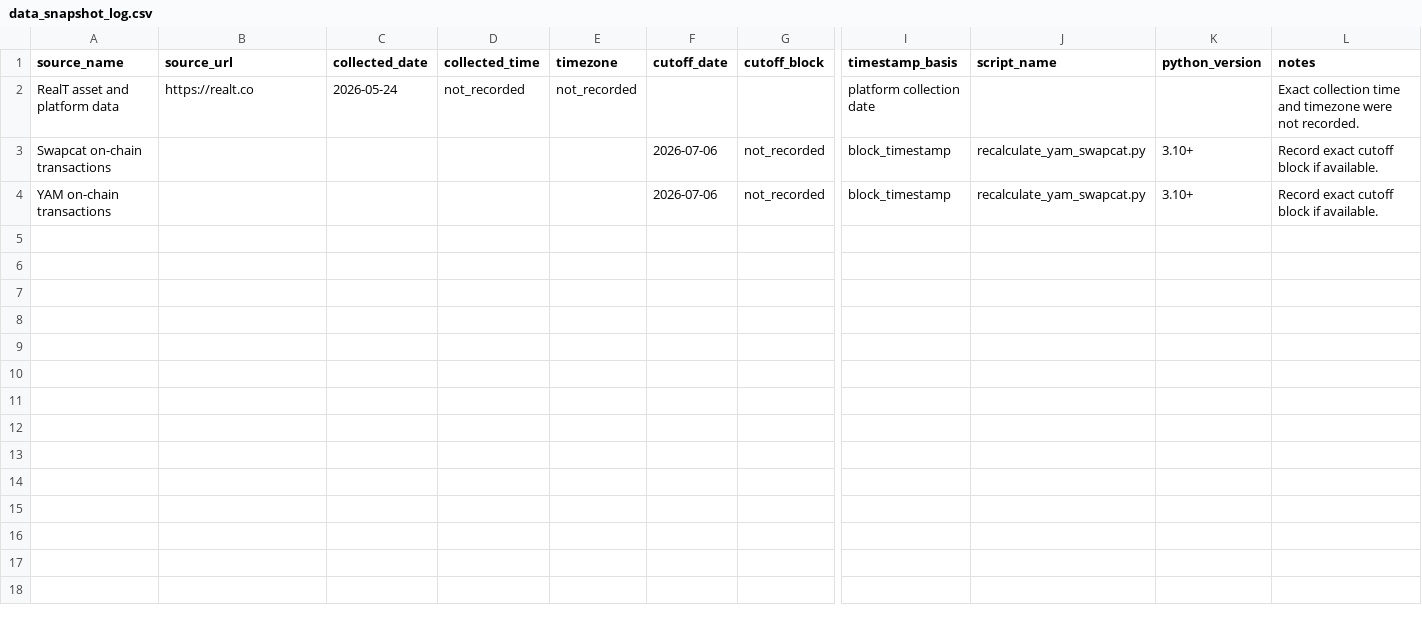
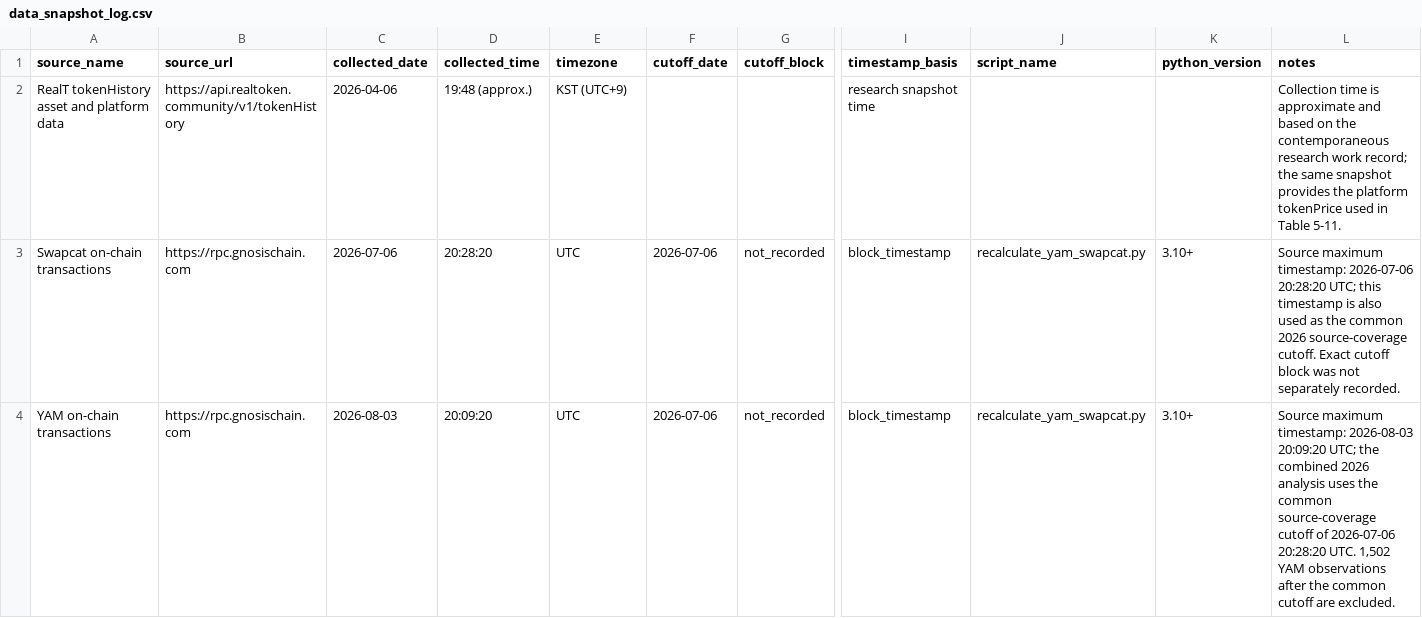
Before and after one commit to skywuju99/sto-reits-comparison-study-final, a CSV file: logs/data_snapshot_log.csv, drawn as a sheet; only a part is shown, gaps mark what is left out; removed rows and columns are numbered as before the commit, all else as after; rows hold the shown columns only; the diff names each change by its address in the sheet, - before the commit and + after, or states it on an @@ line.

Commit message:
Update data_snapshot_log.csv

```diff
--- a/logs/data_snapshot_log.csv
+++ b/logs/data_snapshot_log.csv
-row 2: RealT asset and platform data | https://realt.co | 2026-05-24 | not_recorded | not_recorded |  |  | platform collection date |  |  | Exact collection time and timezone were not recorded.
+row 2: RealT tokenHistory asset and platform data | https://api.realtoken.community/v1/tokenHistory | 2026-04-06 | 19:48 (approx.) | KST (UTC+9) |  |  | research snapshot time |  |  | Collection time is approximate and based on the contemporaneous research work record; the same snapshot provides the platform tokenPrice used in Table 5-11.
-B3:B4 (source_url): (empty)
+B3:B4 (source_url): https://rpc.gnosischain.com
-C3 (collected_date): (empty)
+C3 (collected_date): 2026-07-06
-D3 (collected_time): (empty)
+D3 (collected_time): 20:28:20
-E3:E4 (timezone): (empty)
+E3:E4 (timezone): UTC
-L3 (notes): Record exact cutoff block if available.
+L3 (notes): Source maximum timestamp: 2026-07-06 20:28:20 UTC; this timestamp is also used as the common 2026 source-coverage cutoff. Exact cutoff block was not separately recorded.
-C4 (collected_date): (empty)
+C4 (collected_date): 2026-08-03
-D4 (collected_time): (empty)
+D4 (collected_time): 20:09:20
-L4 (notes): Record exact cutoff block if available.
+L4 (notes): Source maximum timestamp: 2026-08-03 20:09:20 UTC; the combined 2026 analysis uses the common source-coverage cutoff of 2026-07-06 20:28:20 UTC. 1,502 YAM observations after the common cutoff are excluded.
```
